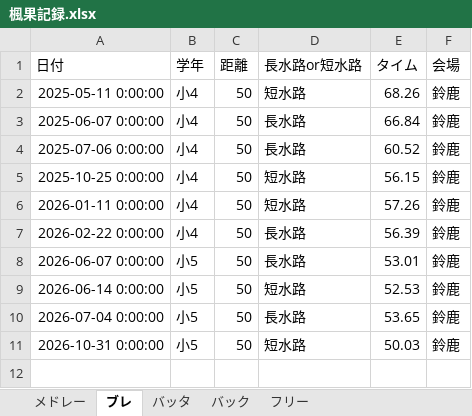
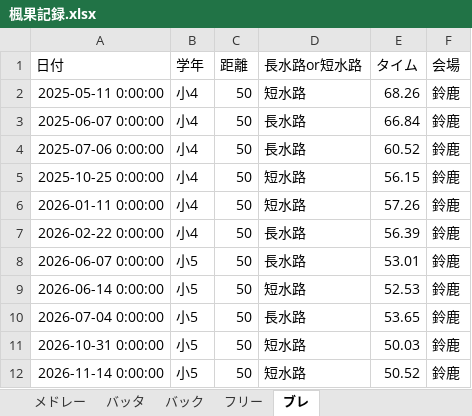
Before and after one commit to shimo2829/fuka-swim, an Excel workbook: 楓果記録.xlsx, sheet ブレ, drawn as a sheet; values as stored, in another font and other column widths than the file's, no borders; the diff names each change by its address in the sheet, - before the commit and + after, or states it on an @@ line.

Commit message:
Add record: ブレ 50m

```diff
--- a/楓果記録.xlsx (sheet ブレ)
+++ b/楓果記録.xlsx (sheet ブレ)
@@ sheet tab order changed: メドレー | バッタ | バック | フリー | ブレ @@
+row 12: 2026-11-14 0:00:00 | 小5 | 50 | 短水路 | 50.52 | 鈴鹿
```
